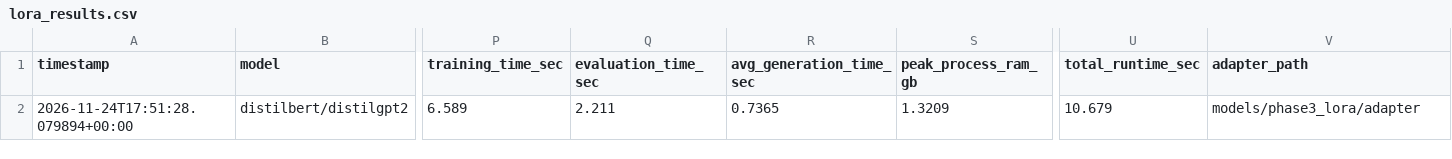
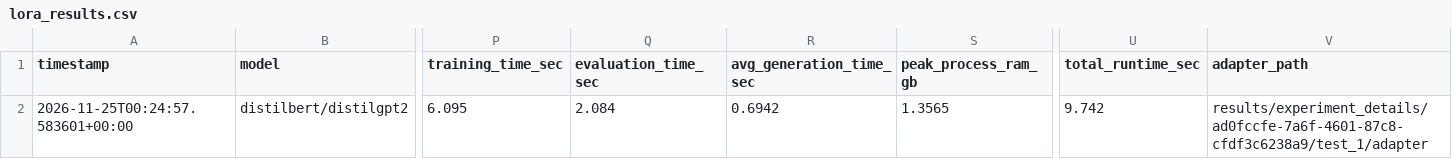
Before and after one commit to MayankYadav0021/vm-hosted-website, a CSV file: results/phase3/lora_results.csv, drawn as a sheet; only a part is shown, gaps mark what is left out; the diff names each change by its address in the sheet, - before the commit and + after, or states it on an @@ line.

```diff
--- a/results/phase3/lora_results.csv
+++ b/results/phase3/lora_results.csv
-A2 (timestamp): 2026-11-24T17:51:28.079894+00:00
+A2 (timestamp): 2026-11-25T00:24:57.583601+00:00
-P2 (training_time_sec): 6.589
+P2 (training_time_sec): 6.095
-Q2 (evaluation_time_sec): 2.211
+Q2 (evaluation_time_sec): 2.084
-R2 (avg_generation_time_sec): 0.7365
+R2 (avg_generation_time_sec): 0.6942
-S2 (peak_process_ram_gb): 1.3209
+S2 (peak_process_ram_gb): 1.3565
-U2 (total_runtime_sec): 10.679
+U2 (total_runtime_sec): 9.742
-V2 (adapter_path): models/phase3_lora/adapter
+V2 (adapter_path): results/experiment_details/ad0fccfe-7a6f-4601-87c8-cfdf3c6238a9/test_1/adapter
```
Also changed, not shown: results/phase1_model_comparison.csv, results/phase1_model_summary.csv, 45 other files.
